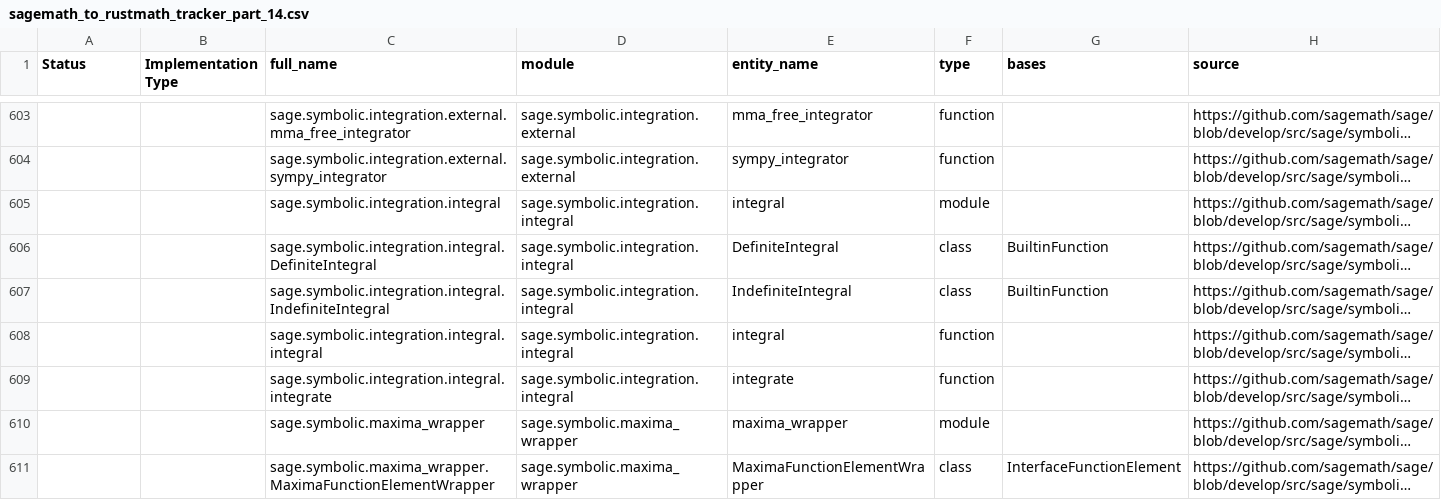
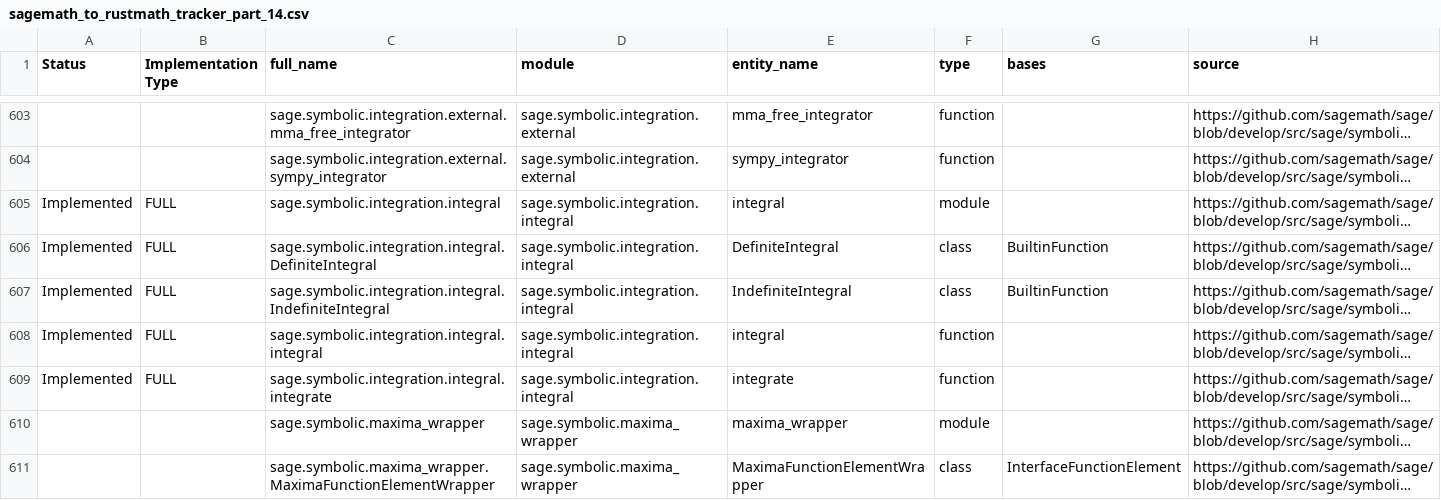
Before and after one commit to johnjanik/RustMath, a CSV file: sagemath_to_rustmath_tracker_part_14.csv, drawn as a sheet; only a part is shown, gaps mark what is left out; long unchanged cells end in …; the diff names each change by its address in the sheet, - before the commit and + after, or states it on an @@ line.

```diff
--- a/sagemath_to_rustmath_tracker_part_14.csv
+++ b/sagemath_to_rustmath_tracker_part_14.csv
-A605:A609 (Status): (empty)
+A605:A609 (Status): Implemented
-B605:B609 (Implementation Type): (empty)
+B605:B609 (Implementation Type): FULL
```
Also changed, not shown: 2 other files.
